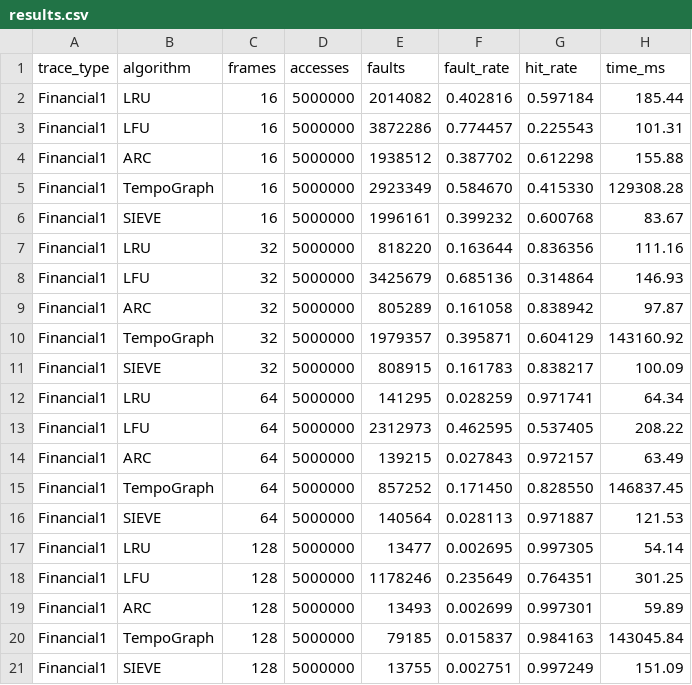
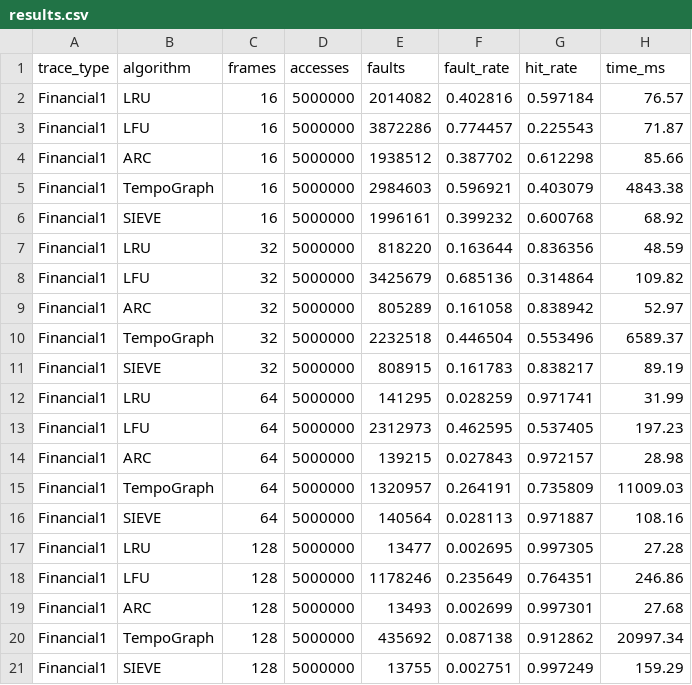
Before and after one commit to MuditRanjan000/Tempograph, a CSV file: results/results.csv, drawn as a sheet; only a part is shown; the diff covers the shown part only.

```diff
--- a/results/results.csv
+++ b/results/results.csv
@@ -1,21 +1,21 @@
 trace_type,algorithm,frames,accesses,faults,fault_rate,hit_rate,time_ms
-Financial1,LRU,16,5000000,2014082,0.402816,0.597184,185.44
-Financial1,LFU,16,5000000,3872286,0.774457,0.225543,101.31
-Financial1,ARC,16,5000000,1938512,0.387702,0.612298,155.88
-Financial1,TempoGraph,16,5000000,2923349,0.584670,0.415330,129308.28
-Financial1,SIEVE,16,5000000,1996161,0.399232,0.600768,83.67
-Financial1,LRU,32,5000000,818220,0.163644,0.836356,111.16
-Financial1,LFU,32,5000000,3425679,0.685136,0.314864,146.93
-Financial1,ARC,32,5000000,805289,0.161058,0.838942,97.87
-Financial1,TempoGraph,32,5000000,1979357,0.395871,0.604129,143160.92
-Financial1,SIEVE,32,5000000,808915,0.161783,0.838217,100.09
-Financial1,LRU,64,5000000,141295,0.028259,0.971741,64.34
-Financial1,LFU,64,5000000,2312973,0.462595,0.537405,208.22
-Financial1,ARC,64,5000000,139215,0.027843,0.972157,63.49
-Financial1,TempoGraph,64,5000000,857252,0.171450,0.828550,146837.45
-Financial1,SIEVE,64,5000000,140564,0.028113,0.971887,121.53
-Financial1,LRU,128,5000000,13477,0.002695,0.997305,54.14
-Financial1,LFU,128,5000000,1178246,0.235649,0.764351,301.25
-Financial1,ARC,128,5000000,13493,0.002699,0.997301,59.89
-Financial1,TempoGraph,128,5000000,79185,0.015837,0.984163,143045.84
-Financial1,SIEVE,128,5000000,13755,0.002751,0.997249,151.09
+Financial1,LRU,16,5000000,2014082,0.402816,0.597184,76.57
+Financial1,LFU,16,5000000,3872286,0.774457,0.225543,71.87
+Financial1,ARC,16,5000000,1938512,0.387702,0.612298,85.66
+Financial1,TempoGraph,16,5000000,2984603,0.596921,0.403079,4843.38
+Financial1,SIEVE,16,5000000,1996161,0.399232,0.600768,68.92
+Financial1,LRU,32,5000000,818220,0.163644,0.836356,48.59
+Financial1,LFU,32,5000000,3425679,0.685136,0.314864,109.82
+Financial1,ARC,32,5000000,805289,0.161058,0.838942,52.97
+Financial1,TempoGraph,32,5000000,2232518,0.446504,0.553496,6589.37
+Financial1,SIEVE,32,5000000,808915,0.161783,0.838217,89.19
+Financial1,LRU,64,5000000,141295,0.028259,0.971741,31.99
+Financial1,LFU,64,5000000,2312973,0.462595,0.537405,197.23
+Financial1,ARC,64,5000000,139215,0.027843,0.972157,28.98
+Financial1,TempoGraph,64,5000000,1320957,0.264191,0.735809,11009.03
+Financial1,SIEVE,64,5000000,140564,0.028113,0.971887,108.16
+Financial1,LRU,128,5000000,13477,0.002695,0.997305,27.28
+Financial1,LFU,128,5000000,1178246,0.235649,0.764351,246.86
+Financial1,ARC,128,5000000,13493,0.002699,0.997301,27.68
+Financial1,TempoGraph,128,5000000,435692,0.087138,0.912862,20997.34
+Financial1,SIEVE,128,5000000,13755,0.002751,0.997249,159.29
```
Also changed, not shown: 168 edited cells elsewhere in this file, results/sensitivity_W.csv, 25 other files.
